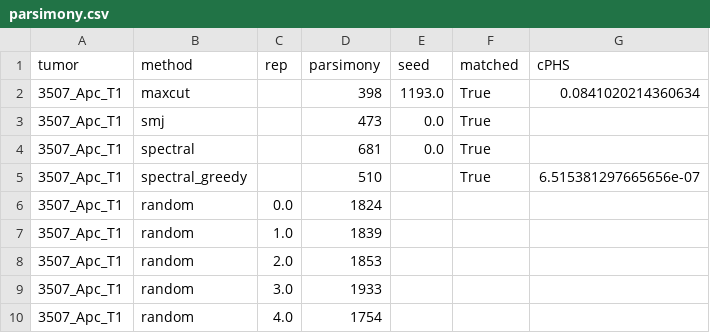
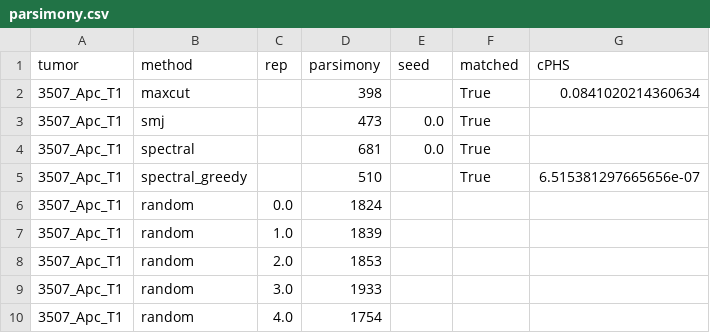
Before and after one commit to YosefLab/cPHS, a CSV file: trees/3507_Apc_T1/parsimony.csv, drawn as a sheet.

```diff
--- a/trees/3507_Apc_T1/parsimony.csv
+++ b/trees/3507_Apc_T1/parsimony.csv
@@ -1,3 +1,3 @@
 tumor,method,rep,parsimony,seed,matched,cPHS
-3507_Apc_T1,maxcut,,398,1193.0,True,0.0841020214360634
+3507_Apc_T1,maxcut,,398,,True,0.0841020214360634
 3507_Apc_T1,smj,,473,0.0,True,
```
Also changed, not shown: trees/3433_NT_T2/parsimony.csv, trees/3510_Apc_T2/parsimony.csv, 7 other files.
